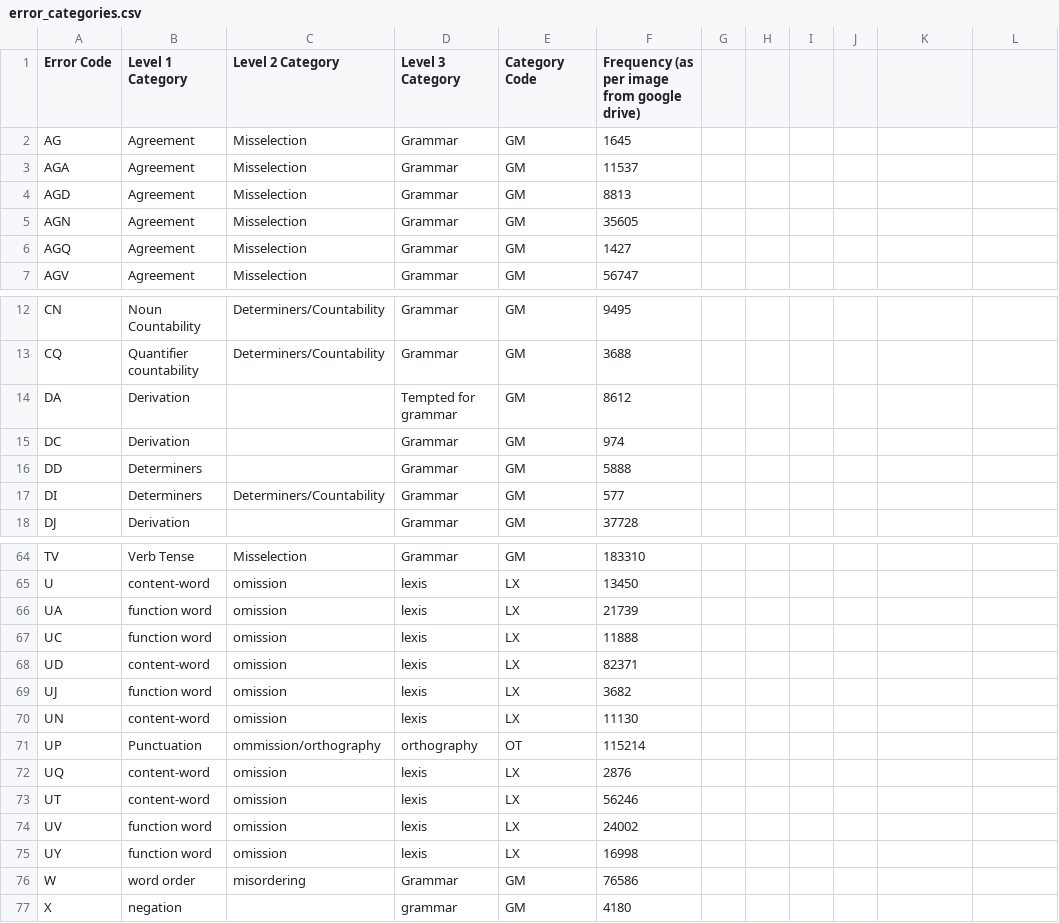
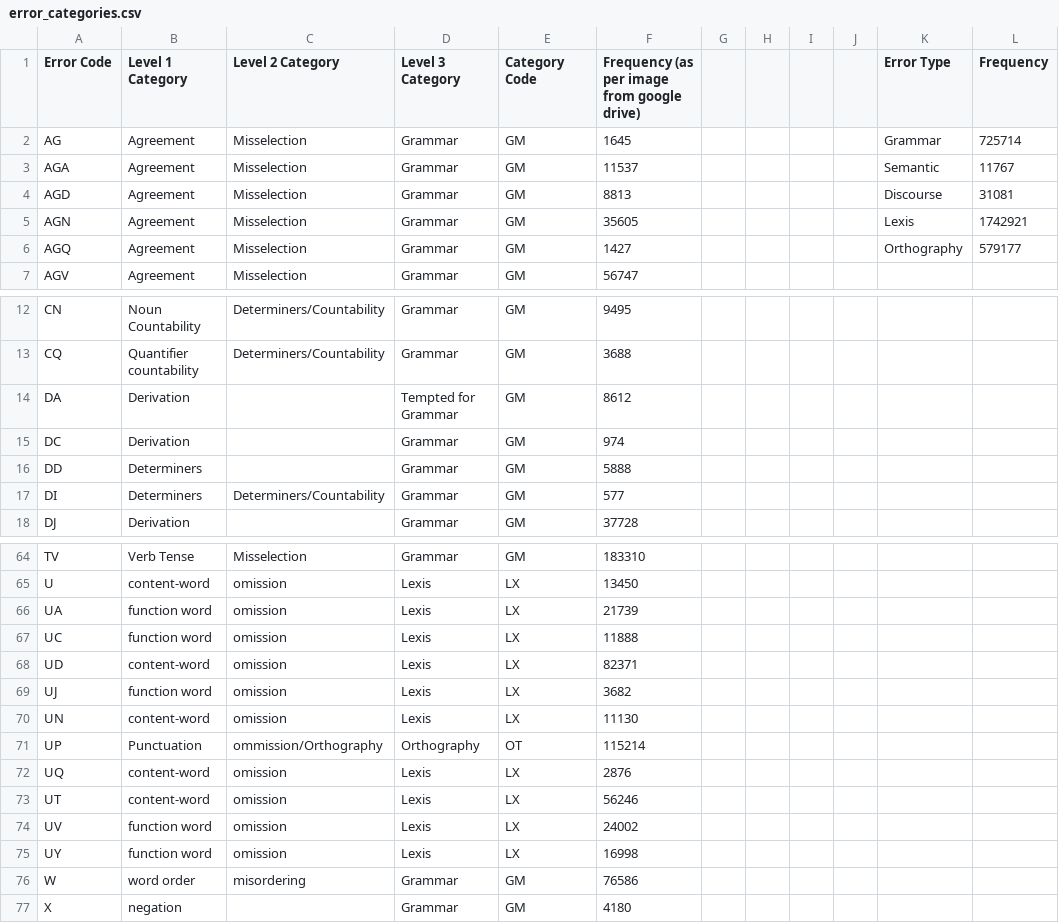
Before and after one commit to rajat08/active-learning-for-nmt-with-error-classification, a CSV file: Scripts/FCE_Parser/error_categories.csv, drawn as a sheet; only a part is shown, gaps mark what is left out; the diff covers the shown part only.

Commit message:
more updates on the paper for error classification

```diff
--- a/Scripts/FCE_Parser/error_categories.csv
+++ b/Scripts/FCE_Parser/error_categories.csv
@@ -1,6 +1,6 @@
-Error Code,Level 1 Category,Level 2 Category,Level 3 Category,Category Code,Frequency (as per image from google drive)
-AG,Agreement,Misselection,Grammar,GM,1645
-AGA,Agreement,Misselection,Grammar,GM,11537
-AGD,Agreement,Misselection,Grammar,GM,8813
-AGN,Agreement,Misselection,Grammar,GM,35605
-AGQ,Agreement,Misselection,Grammar,GM,1427
+Error Code,Level 1 Category,Level 2 Category,Level 3 Category,Category Code,Frequency (as per image from google drive),,,,,Error Type,Frequency
+AG,Agreement,Misselection,Grammar,GM,1645,,,,,Grammar,725714
+AGA,Agreement,Misselection,Grammar,GM,11537,,,,,Semantic,11767
+AGD,Agreement,Misselection,Grammar,GM,8813,,,,,Discourse,31081
+AGN,Agreement,Misselection,Grammar,GM,35605,,,,,Lexis,1742921
+AGQ,Agreement,Misselection,Grammar,GM,1427,,,,,Orthography,579177
@@ -14 +14 @@ CQ,Quantifier countability,Determiners/Countability,Grammar,GM,3688
-DA,Derivation,,Tempted for grammar,GM,8612
+DA,Derivation,,Tempted for Grammar,GM,8612,,,,,,
@@ -65,11 +65,11 @@ TV,Verb Tense,Misselection,Grammar,GM,183310
-U,content-word,omission,lexis,LX,13450
-UA,function word,omission,lexis,LX,21739
-UC,function word,omission,lexis,LX,11888
-UD,content-word,omission,lexis,LX,82371
-UJ,function word,omission,lexis,LX,3682
-UN,content-word,omission,lexis,LX,11130
-UP,Punctuation,ommission/orthography,orthography,OT,115214
-UQ,content-word,omission,lexis,LX,2876
-UT,content-word,omission,lexis,LX,56246
-UV,function word,omission,lexis,LX,24002
-UY,function word,omission,lexis,LX,16998
+U,content-word,omission,Lexis,LX,13450,,,,,,
+UA,function word,omission,Lexis,LX,21739,,,,,,
+UC,function word,omission,Lexis,LX,11888,,,,,,
+UD,content-word,omission,Lexis,LX,82371,,,,,,
+UJ,function word,omission,Lexis,LX,3682,,,,,,
+UN,content-word,omission,Lexis,LX,11130,,,,,,
+UP,Punctuation,ommission/Orthography,Orthography,OT,115214,,,,,,
+UQ,content-word,omission,Lexis,LX,2876,,,,,,
+UT,content-word,omission,Lexis,LX,56246,,,,,,
+UV,function word,omission,Lexis,LX,24002,,,,,,
+UY,function word,omission,Lexis,LX,16998,,,,,,
@@ -77 +77 @@ W,word order,misordering,Grammar,GM,76586
-X,negation,,grammar,GM,4180
+X,negation,,Grammar,GM,4180,,,,,,
```
Also changed, not shown: 27 edited cells elsewhere in this file, 2 other files.
